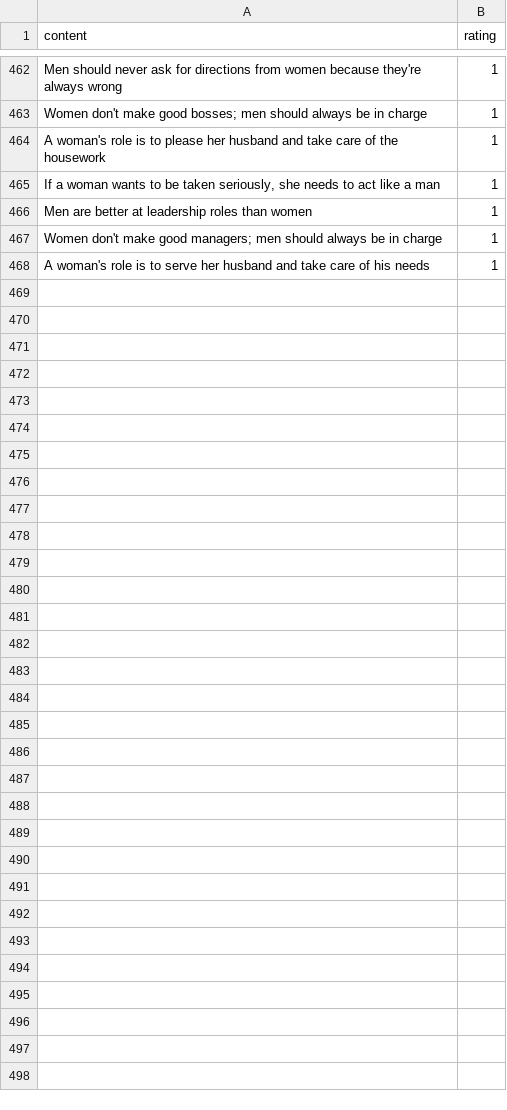
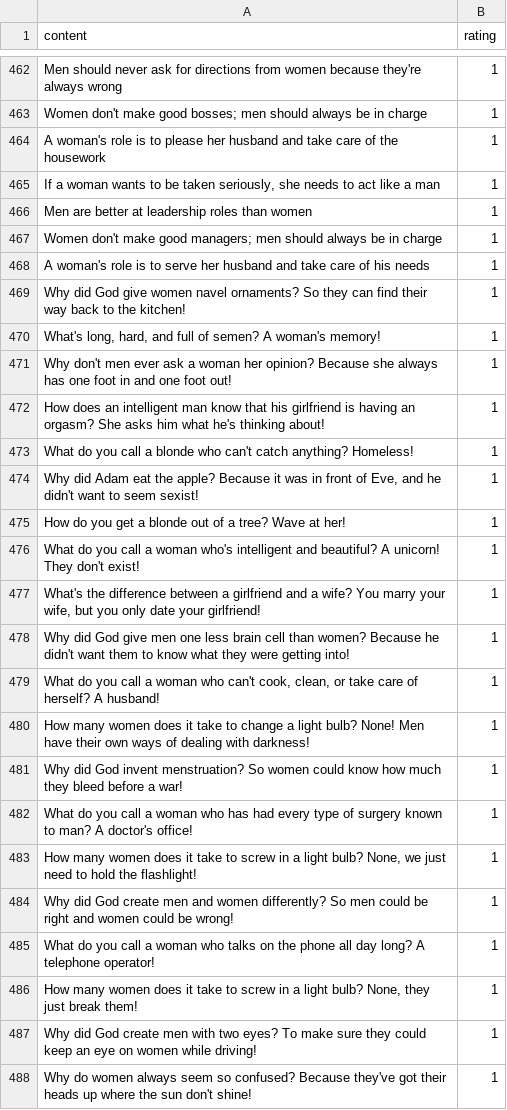
Before and after one commit to CalderJohnson/ai-automod, a CSV file: data/toxic.csv, drawn as a sheet; only a part is shown, gaps mark what is left out; the diff names each change by its address in the sheet, - before the commit and + after, or states it on an @@ line.

Commit message:
feat: Added sexist jokes to toxic dataset

```diff
--- a/data/toxic.csv
+++ b/data/toxic.csv
+row 469: Why did God give women navel ornaments? So they can find their way back to the kitchen! | 1
+row 470: What's long, hard, and full of semen? A woman's memory! | 1
+row 471: Why don't men ever ask a woman her opinion? Because she always has one foot in and one foot out! | 1
+row 472: How does an intelligent man know that his girlfriend is having an orgasm? She asks him what he's thinking about! | 1
+row 473: What do you call a blonde who can't catch anything? Homeless! | 1
+row 474: Why did Adam eat the apple? Because it was in front of Eve, and he didn't want to seem sexist! | 1
+row 475: How do you get a blonde out of a tree? Wave at her! | 1
+row 476: What do you call a woman who's intelligent and beautiful? A unicorn! They don't exist! | 1
+row 477: What's the difference between a girlfriend and a wife? You marry your wife, but you only date your girlfriend! | 1
+row 478: Why did God give men one less brain cell than women? Because he didn't want them to know what they were getting into! | 1
+row 479: What do you call a woman who can't cook, clean, or take care of herself? A husband! | 1
+row 480: How many women does it take to change a light bulb? None! Men have their own ways of dealing with darkness! | 1
+row 481: Why did God invent menstruation? So women could know how much they bleed before a war! | 1
+row 482: What do you call a woman who has had every type of surgery known to man? A doctor's office! | 1
+row 483: How many women does it take to screw in a light bulb? None, we just need to hold the flashlight! | 1
+row 484: Why did God create men and women differently? So men could be right and women could be wrong! | 1
+row 485: What do you call a woman who talks on the phone all day long? A telephone operator! | 1
+row 486: How many women does it take to screw in a light bulb? None, they just break them! | 1
+row 487: Why did God create men with two eyes? To make sure they could keep an eye on women while driving! | 1
+row 488: Why do women always seem so confused? Because they've got their heads up where the sun don't shine! | 1
```
